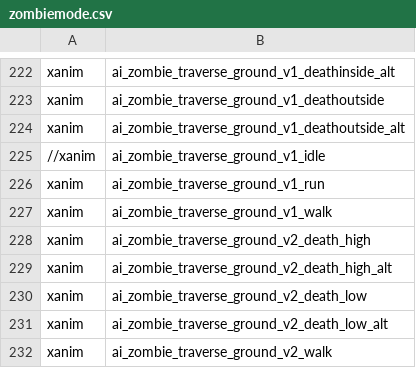
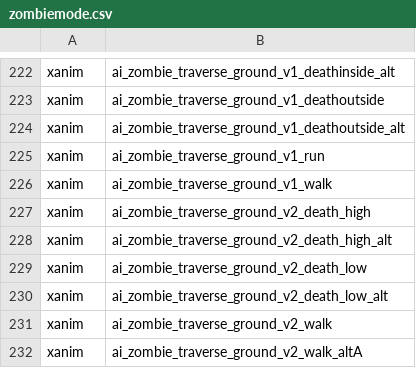
Before and after one commit to LukeHouben/FSMod, a CSV file: zone_source/zombiemode.csv, drawn as a sheet; only a part is shown, gaps mark what is left out; the shorter side is filled out with more unchanged rows; the diff names each change by its address in the sheet, - before the commit and + after, or states it on an @@ line.

Commit message:
Update zombiemode.csv

```diff
--- a/zone_source/zombiemode.csv
+++ b/zone_source/zombiemode.csv
-row 225: //xanim | ai_zombie_traverse_ground_v1_idle
```
